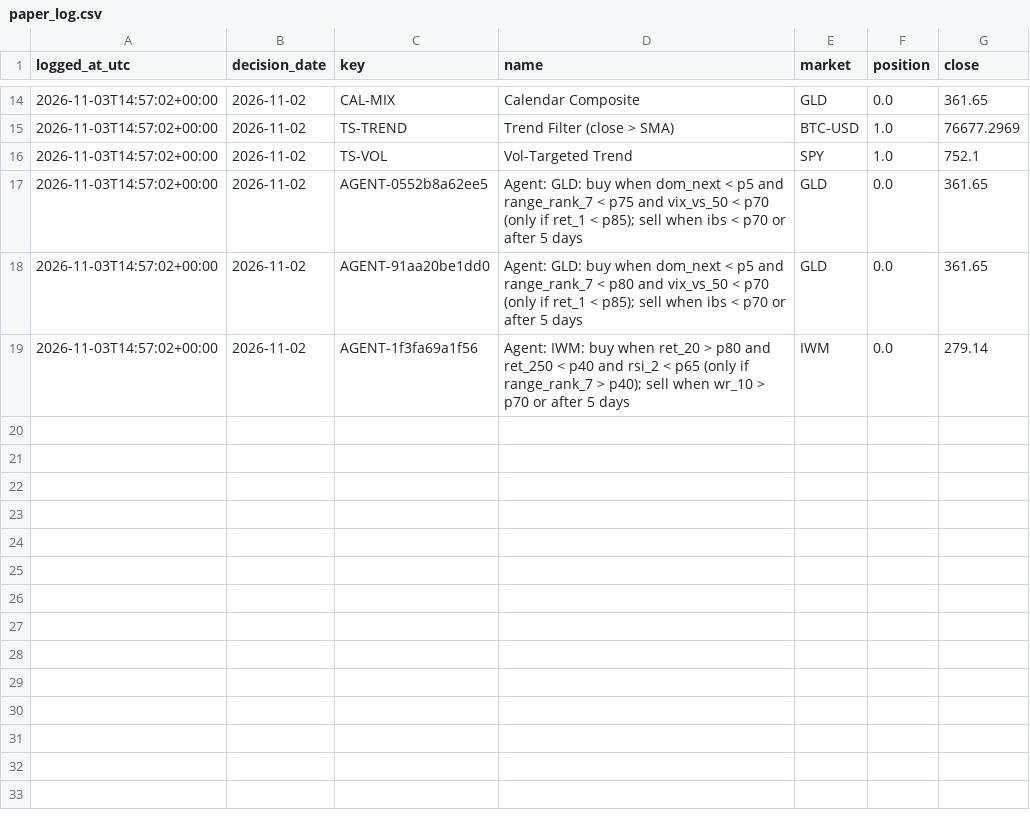
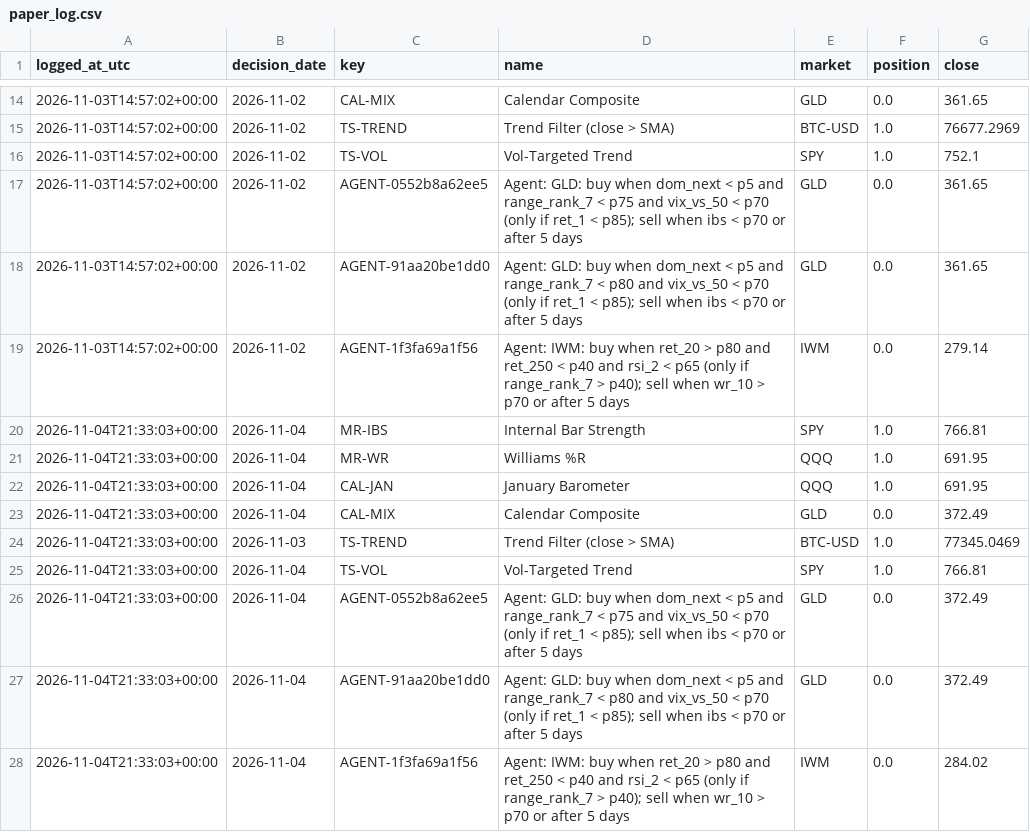
Before and after one commit to JC-Cola/backtest-lab, a CSV file: agent_memory/paper_log.csv, drawn as a sheet; only a part is shown, gaps mark what is left out; the diff names each change by its address in the sheet, - before the commit and + after, or states it on an @@ line.

```diff
--- a/agent_memory/paper_log.csv
+++ b/agent_memory/paper_log.csv
+row 20: 2026-11-04T21:33:03+00:00 | 2026-11-04 | MR-IBS | Internal Bar Strength | SPY | 1.0 | 766.81
+row 21: 2026-11-04T21:33:03+00:00 | 2026-11-04 | MR-WR | Williams %R | QQQ | 1.0 | 691.95
+row 22: 2026-11-04T21:33:03+00:00 | 2026-11-04 | CAL-JAN | January Barometer | QQQ | 1.0 | 691.95
+row 23: 2026-11-04T21:33:03+00:00 | 2026-11-04 | CAL-MIX | Calendar Composite | GLD | 0.0 | 372.49
+row 24: 2026-11-04T21:33:03+00:00 | 2026-11-03 | TS-TREND | Trend Filter (close > SMA) | BTC-USD | 1.0 | 77345.0469
+row 25: 2026-11-04T21:33:03+00:00 | 2026-11-04 | TS-VOL | Vol-Targeted Trend | SPY | 1.0 | 766.81
+row 26: 2026-11-04T21:33:03+00:00 | 2026-11-04 | AGENT-0552b8a62ee5 | Agent: GLD: buy when dom_next < p5 and range_rank_7 < p75 and vix_vs_50 < p70 (only if ret_1 < p85); sell when ibs < p70 or after 5 days | GLD | 0.0 | 372.49
+row 27: 2026-11-04T21:33:03+00:00 | 2026-11-04 | AGENT-91aa20be1dd0 | Agent: GLD: buy when dom_next < p5 and range_rank_7 < p80 and vix_vs_50 < p70 (only if ret_1 < p85); sell when ibs < p70 or after 5 days | GLD | 0.0 | 372.49
+row 28: 2026-11-04T21:33:03+00:00 | 2026-11-04 | AGENT-1f3fa69a1f56 | Agent: IWM: buy when ret_20 > p80 and ret_250 < p40 and rsi_2 < p65 (only if range_rank_7 > p40); sell when wr_10 > p70 or after 5 days | IWM | 0.0 | 284.02
```
Also changed, not shown: 9 other files.
